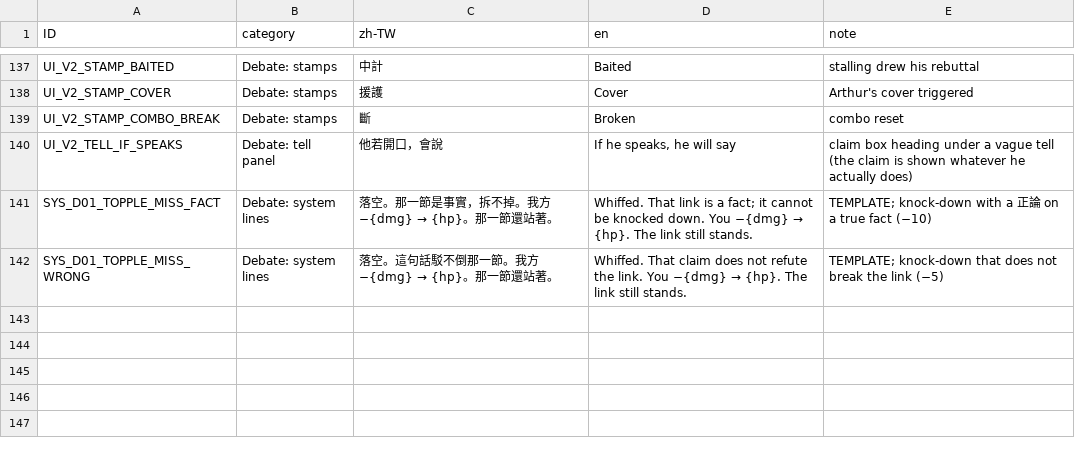
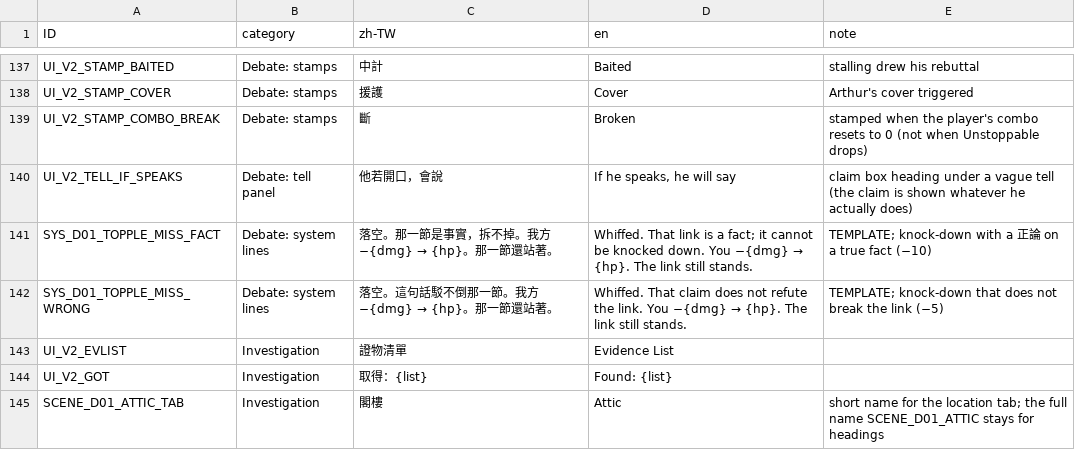
Before and after one commit to z060142/research-prototype-2, a CSV file: localization/d01/ui_strings_d01.csv, drawn as a sheet; only a part is shown, gaps mark what is left out.

```diff
--- a/localization/d01/ui_strings_d01.csv
+++ b/localization/d01/ui_strings_d01.csv
@@ -138,3 +138,3 @@ UI_V2_STAMP_BAITED,Debate: stamps,中計,Baited,stalling drew his rebuttal
 UI_V2_STAMP_COVER,Debate: stamps,援護,Cover,Arthur's cover triggered
-UI_V2_STAMP_COMBO_BREAK,Debate: stamps,斷,Broken,combo reset
+UI_V2_STAMP_COMBO_BREAK,Debate: stamps,斷,Broken,stamped when the player's combo resets to 0 (not when Unstoppable drops)
 UI_V2_TELL_IF_SPEAKS,Debate: tell panel,他若開口，會說,"If he speaks, he will say",claim box heading under a vague tell (the claim is shown whatever he actually does)
@@ -142 +142,4 @@ SYS_D01_TOPPLE_MISS_FACT,Debate: system lines,落空。那一節是事實，拆
 SYS_D01_TOPPLE_MISS_WRONG,Debate: system lines,落空。這句話駁不倒那一節。我方 −{dmg} → {hp}。那一節還站著。,Whiffed. That claim does not refute the link. You −{dmg} → {hp}. The link still stands.,TEMPLATE; knock-down that does not break the link (−5)
+UI_V2_EVLIST,Investigation,證物清單,Evidence List,
+UI_V2_GOT,Investigation,取得：{list},Found: {list},
+SCENE_D01_ATTIC_TAB,Investigation,閣樓,Attic,short name for the location tab; the full name SCENE_D01_ATTIC stays for headings
```
Also changed, not shown: 2 other files.
